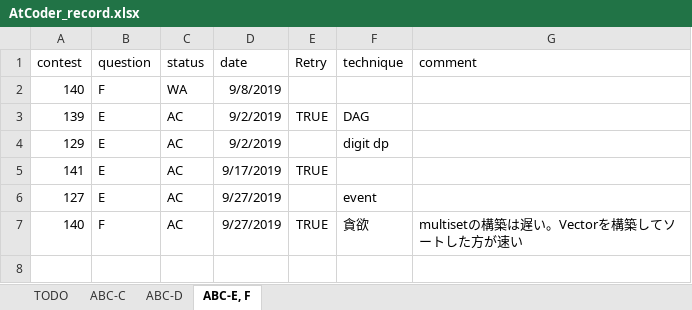
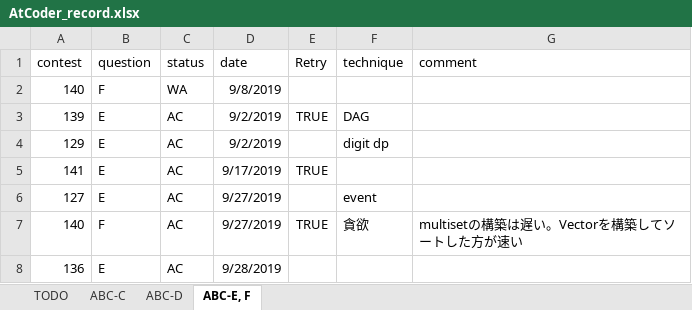
Before and after one commit to KeiShimon/AtCoder, an Excel workbook: AtCoder_record.xlsx, sheet ABC-E, F, drawn as a sheet; values as stored, in another font and other column widths than the file's, no borders; conditional formats not drawn; the diff names each change by its address in the sheet, - before the commit and + after, or states it on an @@ line.

```diff
--- a/AtCoder_record.xlsx (sheet ABC-E, F)
+++ b/AtCoder_record.xlsx (sheet ABC-E, F)
+row 8: 136 | E | AC | 9/28/2019
```
Also changed, not shown: 23 other files.
